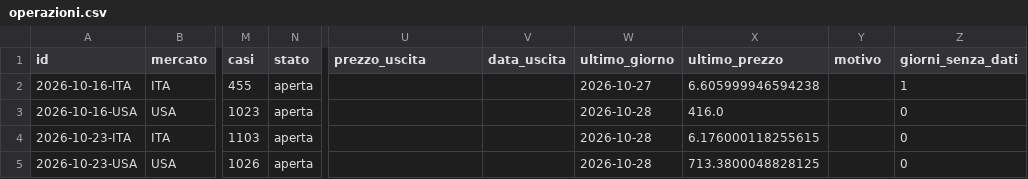
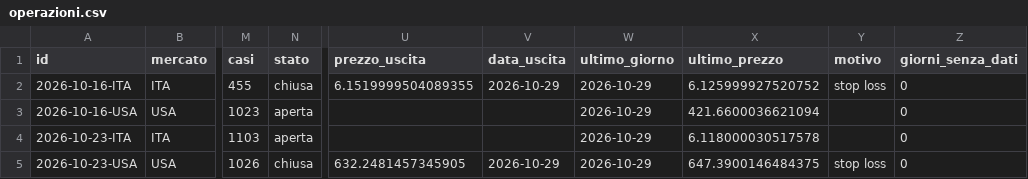
Before and after one commit to giobo76/maestro-del-mattino, a CSV file: dati/operazioni.csv, drawn as a sheet; only a part is shown, gaps mark what is left out; the diff names each change by its address in the sheet, - before the commit and + after, or states it on an @@ line.

Commit message:
dati: sera  2026-10-29

```diff
--- a/dati/operazioni.csv
+++ b/dati/operazioni.csv
-N2 (stato): aperta
+N2 (stato): chiusa
-U2 (prezzo_uscita): (empty)
+U2 (prezzo_uscita): 6.1519999504089355
-V2 (data_uscita): (empty)
+V2 (data_uscita): 2026-10-29
-W2 (ultimo_giorno): 2026-10-27
+W2 (ultimo_giorno): 2026-10-29
-X2 (ultimo_prezzo): 6.605999946594238
+X2 (ultimo_prezzo): 6.125999927520752
-Y2 (motivo): (empty)
+Y2 (motivo): stop loss
-Z2 (giorni_senza_dati): 1
+Z2 (giorni_senza_dati): 0
-W3:W5 (ultimo_giorno): 2026-10-28
+W3:W5 (ultimo_giorno): 2026-10-29
-X3 (ultimo_prezzo): 416.0
+X3 (ultimo_prezzo): 421.6600036621094
-X4 (ultimo_prezzo): 6.176000118255615
+X4 (ultimo_prezzo): 6.118000030517578
-N5 (stato): aperta
+N5 (stato): chiusa
-U5 (prezzo_uscita): (empty)
+U5 (prezzo_uscita): 632.2481457345905
-V5 (data_uscita): (empty)
+V5 (data_uscita): 2026-10-29
-X5 (ultimo_prezzo): 713.3800048828125
+X5 (ultimo_prezzo): 647.3900146484375
-Y5 (motivo): (empty)
+Y5 (motivo): stop loss
```
Also changed, not shown: 1 other file.
